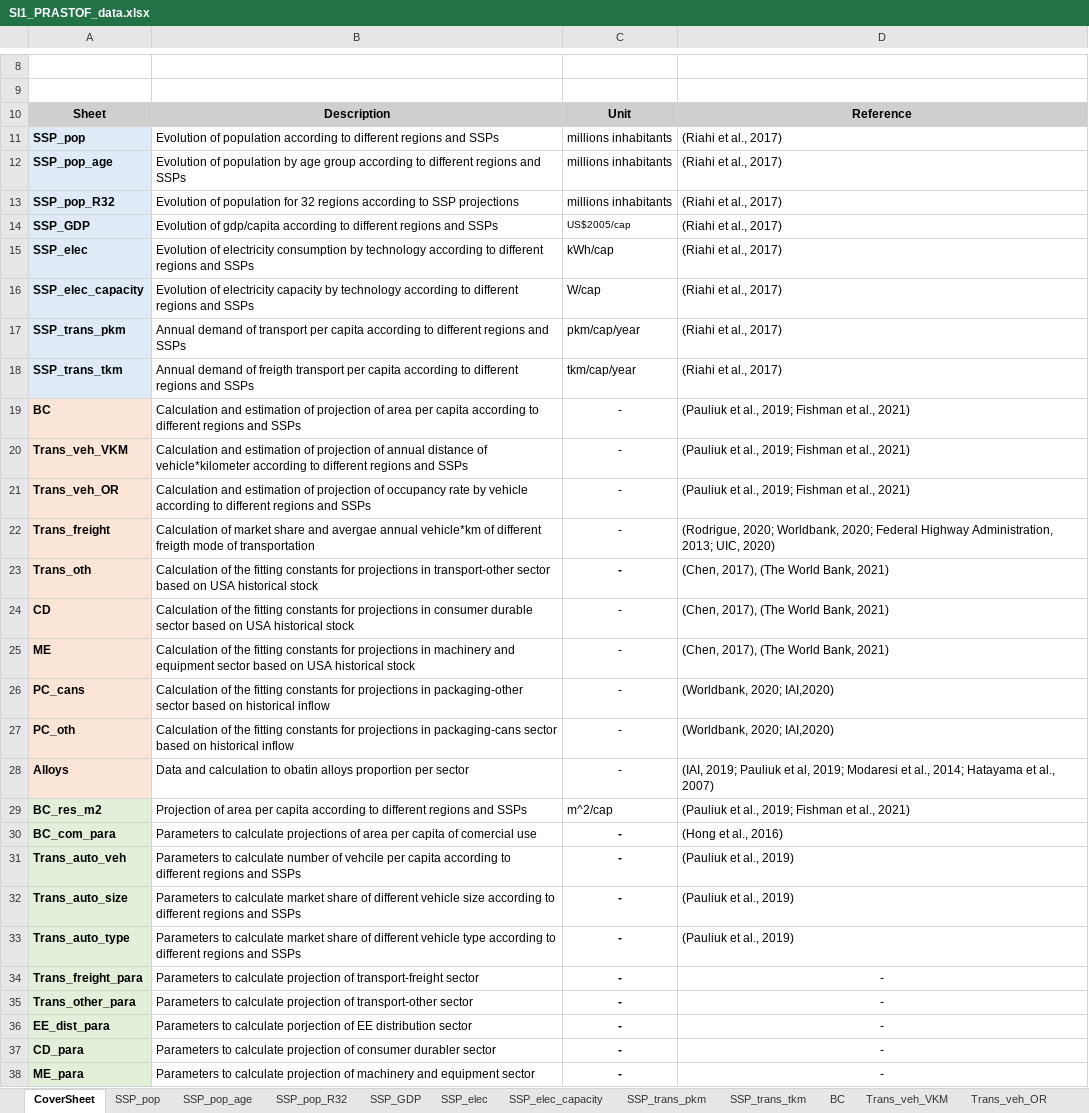
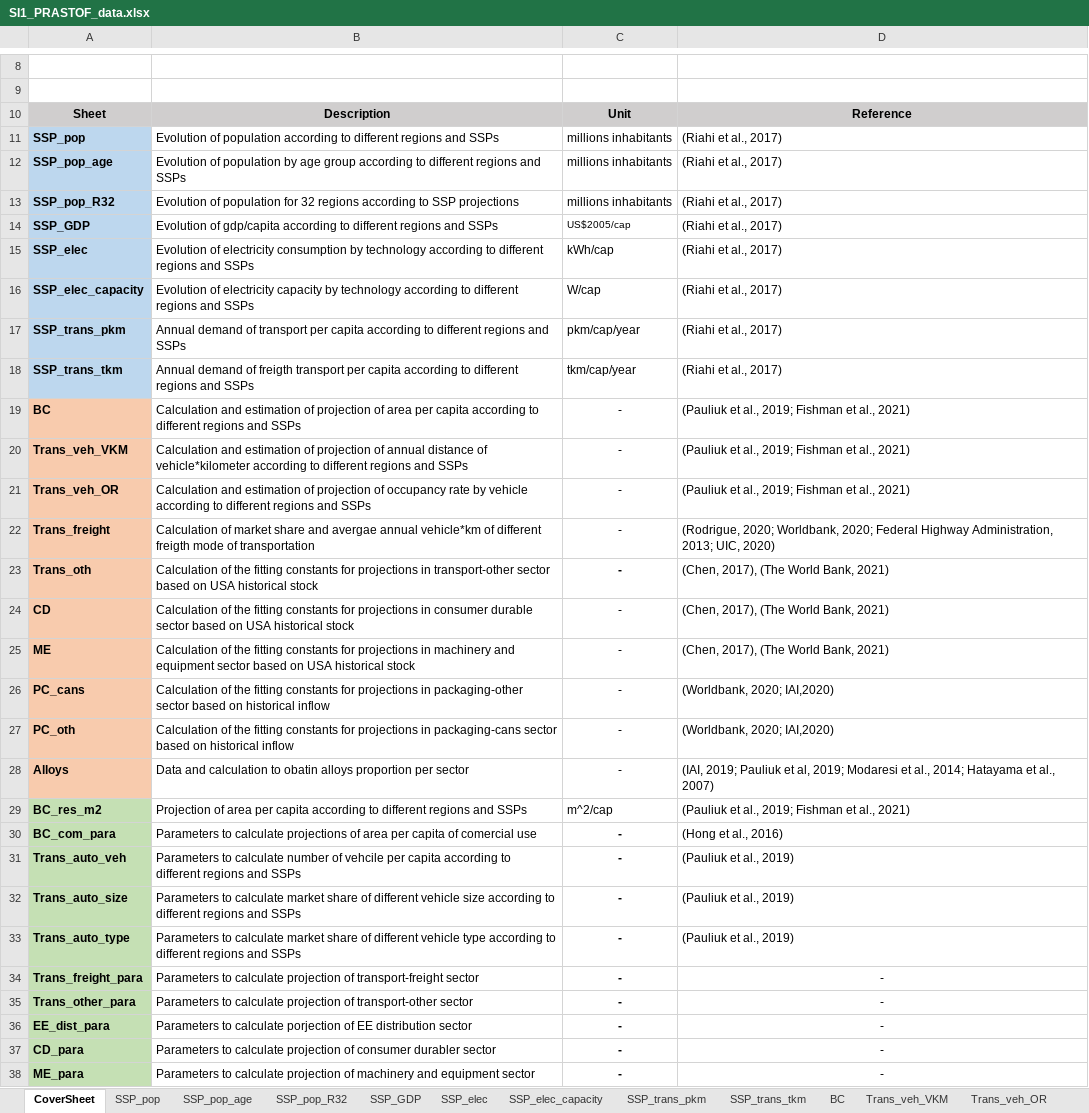
Before and after one commit to jpedneault/PRASTOF, an Excel workbook: doc/SI1_PRASTOF_data.xlsx, sheet CoverSheet, drawn as a sheet; only a part is shown, gaps mark what is left out; values as stored, in another font and other column widths than the file's, no borders; charts and pictures not drawn; the diff covers the shown part only; the diff names each change by its address in the sheet, - before the commit and + after, or states it on an @@ line.

```diff
--- a/doc/SI1_PRASTOF_data.xlsx (sheet CoverSheet)
+++ b/doc/SI1_PRASTOF_data.xlsx (sheet CoverSheet)
-A11:A18 fill: #DEEBF7
+A11:A18 fill: #BDD7EE
-A19:A28 fill: #FBE5D6
+A19:A28 fill: #F8CBAD
-A29:A38 fill: #E2F0D9
+A29:A38 fill: #C5E0B4
```
Also changed, not shown: cell formats elsewhere in this sheet, sheet CD, sheet CD_para, sheet Alu_content, formulas that keep their value, charts or pictures, 3 other files.
